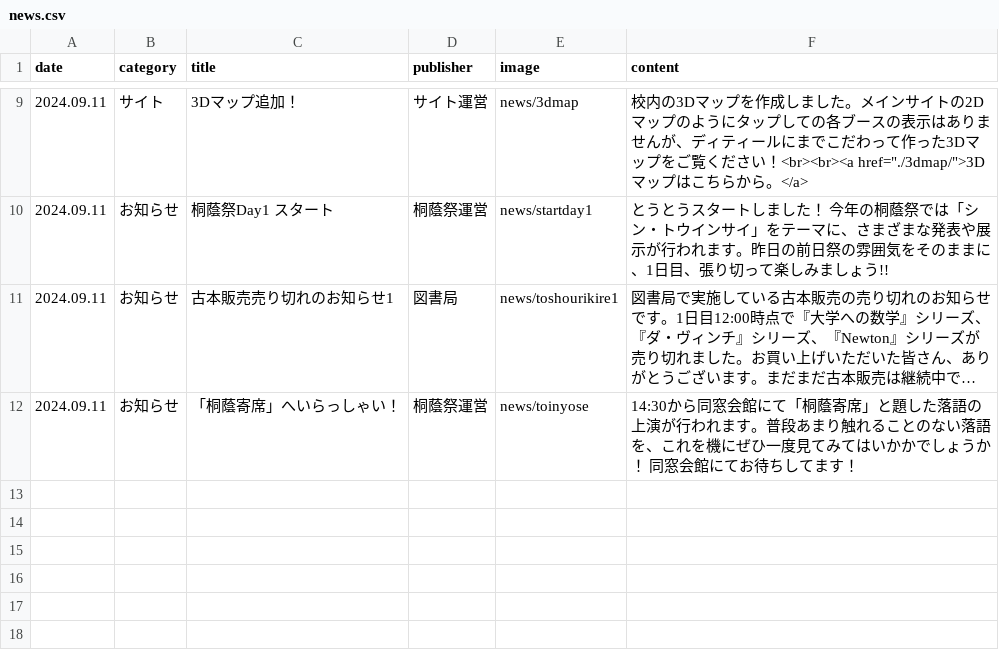
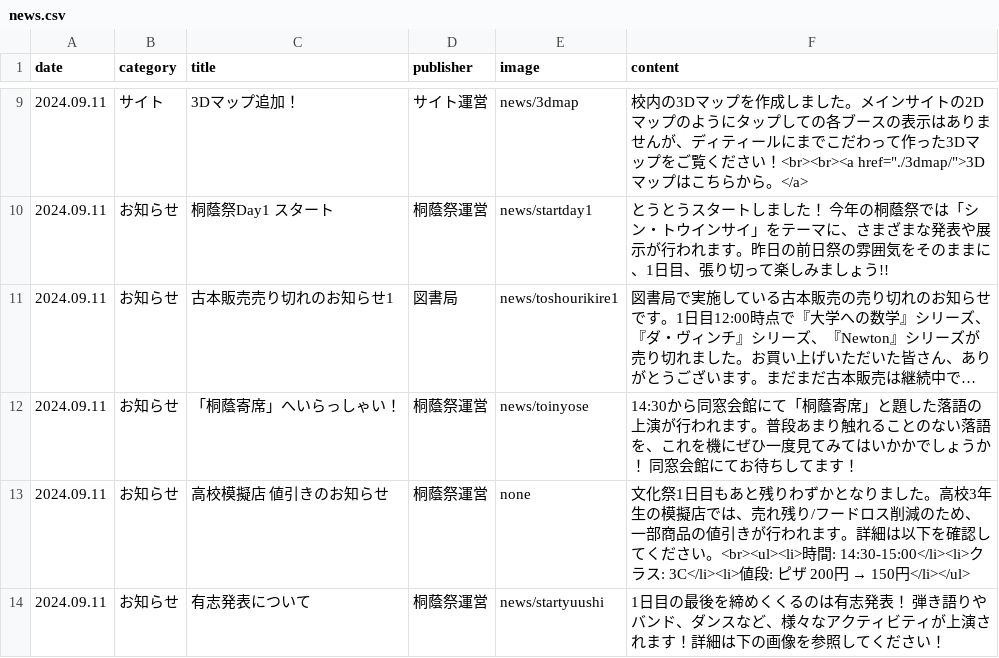
Before and after one commit to nearfactory/toinsai-kagaku, a CSV file: asset/csv/news.csv, drawn as a sheet; only a part is shown, gaps mark what is left out; long unchanged cells end in ….

```diff
--- a/asset/csv/news.csv
+++ b/asset/csv/news.csv
@@ -12 +12,3 @@ date,category,title,publisher,image,content
 2024.09.11,お知らせ,「桐蔭寄席」へいらっしゃい！,桐蔭祭運営,news/toinyose,14:30から同窓会館にて「桐蔭寄席」と題した落語の上演が行われます。普段あまり触れることのない落語を、これを機にぜひ一度見てみてはいかかでしょうか！ 同窓会館にてお待ちしてます！
+2024.09.11,お知らせ,高校模擬店 値引きのお知らせ,桐蔭祭運営,none,文化祭1日目もあと残りわずかとなりました。高校3年生の模擬店では、売れ残り/フードロス削減のため、一部商品の値引きが行われます。詳細は以下を確認してください。<br><ul><li>時間: 14:30-15:00</li><li>クラス: 3C</li><li>値段: ピザ 200円 → 150円</li></ul>
+2024.09.11,お知らせ,有志発表について,桐蔭祭運営,news/startyuushi,1日目の最後を締めくくるのは有志発表！ 弾き語りやバンド、ダンスなど、様々なアクティビティが上演されます！詳細は下の画像を参照してください！
```
Also changed, not shown: 4 other files.
